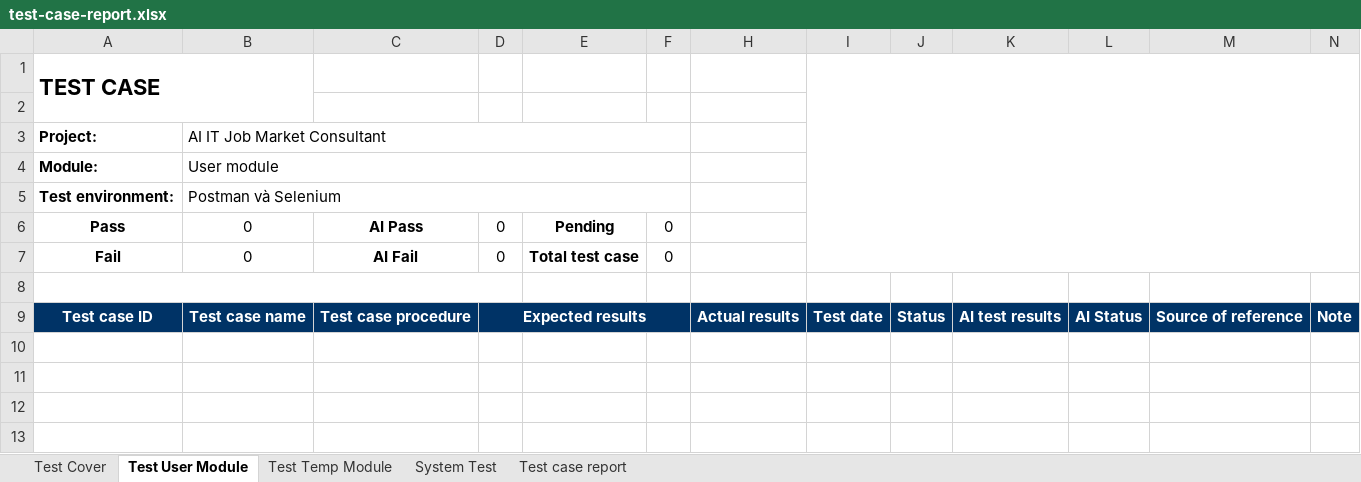
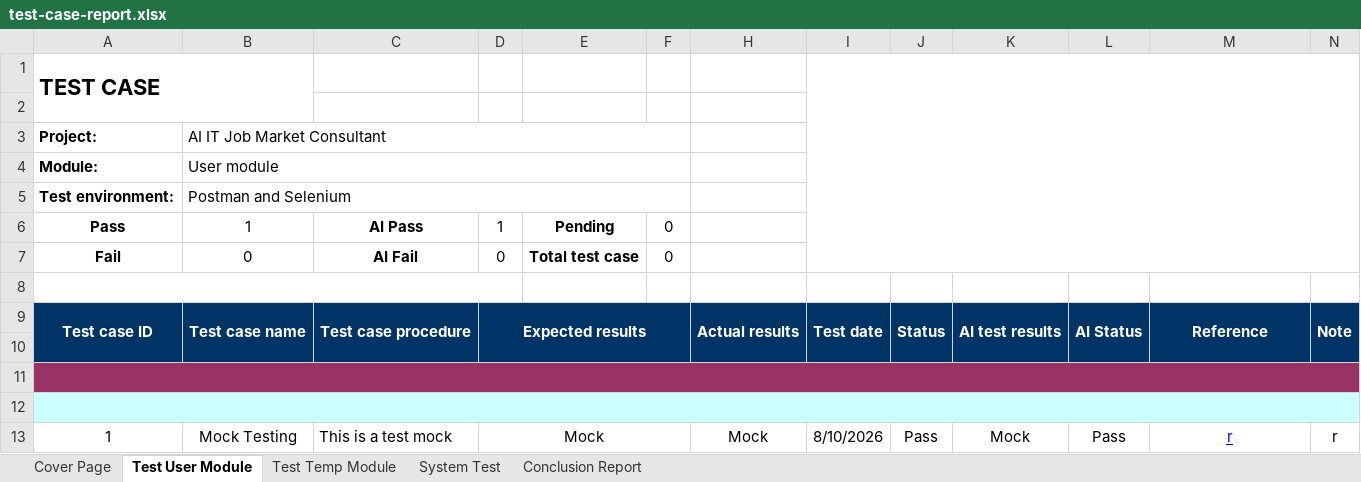
Before and after one commit to JuniorThanhBQ/AI-IT-Job-Market-Consultant, an Excel workbook: docs/testing/test-case-report.xlsx, sheet Test User Module, drawn as a sheet; values as stored, in another font and other column widths than the file's, no borders; charts and pictures not drawn; the diff names each change by its address in the sheet, - before the commit and + after, or states it on an @@ line.

Commit message:
Maintenance: rework of frontend and backend
Merge into develop branch is required

```diff
--- a/docs/testing/test-case-report.xlsx (sheet Test User Module)
+++ b/docs/testing/test-case-report.xlsx (sheet Test User Module)
-sheet tab: Test Cover
+sheet tab: Cover Page
-sheet tab: Test case report
+sheet tab: Conclusion Report
-B5: Postman và Selenium
+B5: Postman and Selenium
-B6: 0
+B6: 1
-D6: 0
+D6: 1
+A9:A10 merged
+B9:B10 merged
+C9:C10 merged
+H9:H10 merged
+I9:I10 merged
+J9:J10 merged
+K9:K10 merged
+L9:L10 merged
-M9: Source of reference
+M9: Reference
+M9:M10 merged
+N9:N10 merged
+row 10: (empty)
+row 11: (empty)
+row 12: (empty)
+row 13: 1 | Mock Testing | This is a test mock | Mock |  |  | Mock | 8/10/2026 | Pass | Mock | Pass | r | r
```
Also changed, not shown: sheet Cover Page, sheet Conclusion Report, sheet System Test, sheet Test Temp Module, 49 other files.
